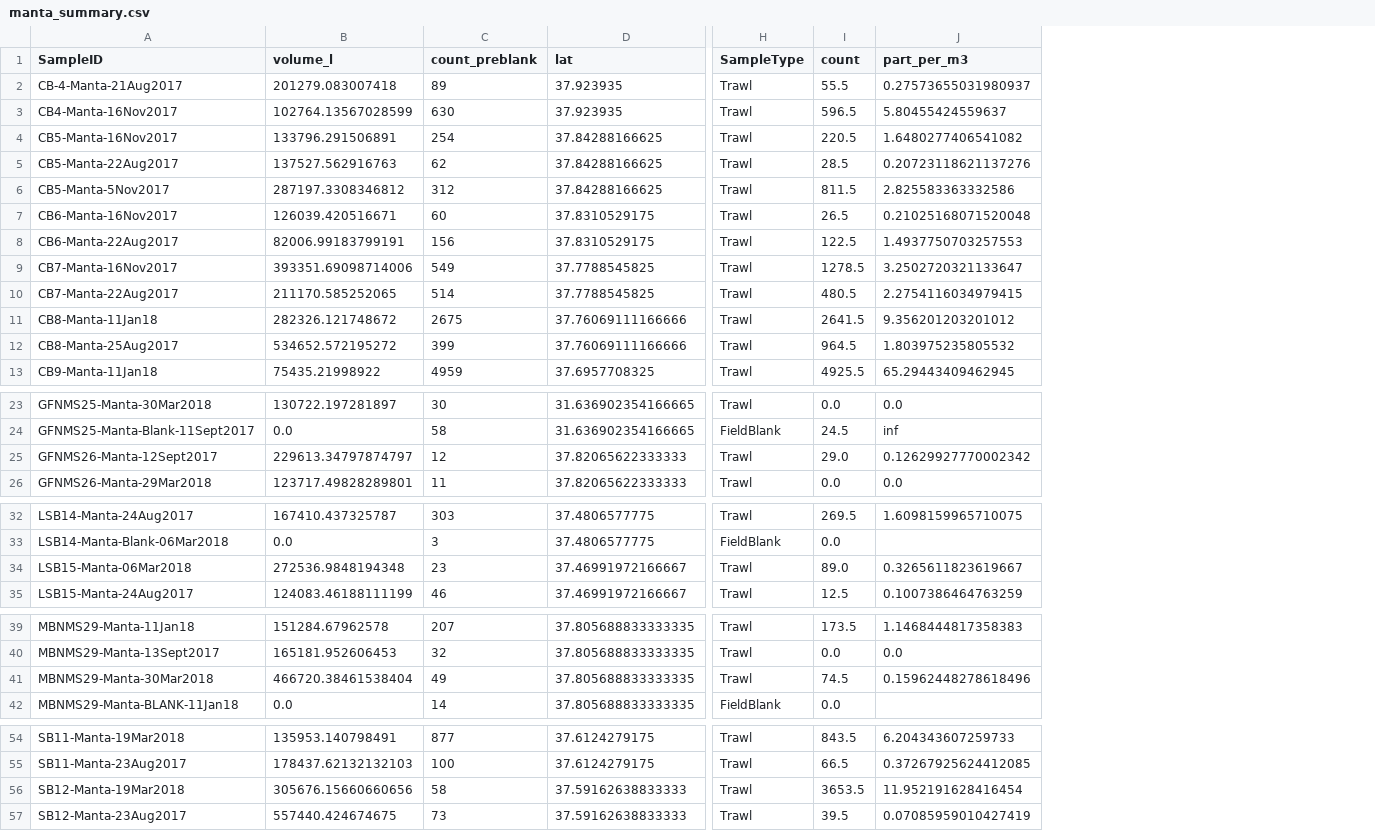
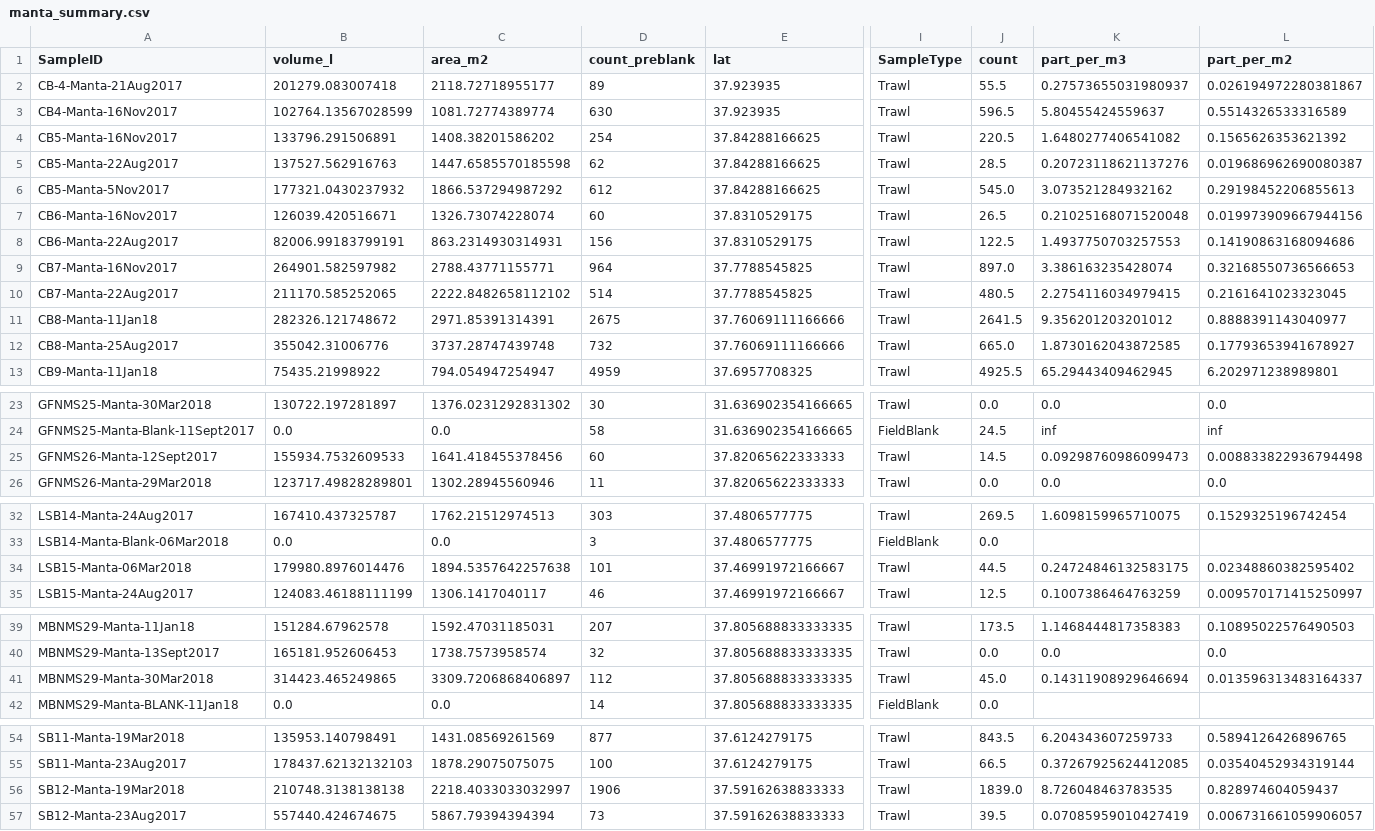
Before and after one commit to rustychris/microplastic_sfbay, a CSV file: postprocess/manta_summary.csv, drawn as a sheet; only a part is shown, gaps mark what is left out; addresses are those after the commit; the diff names each change by its address in the sheet, - before the commit and + after, or states it on an @@ line.

Commit message:
Updated dataset and include per-area manta calcs

```diff
--- a/postprocess/manta_summary.csv
+++ b/postprocess/manta_summary.csv
+column C (area_m2), rows 2-13: 2118.72718955177 | 1081.72774389774 | 1408.38201586202 | 1447.6585570185598 | 1866.537294987292 | 1326.73074228074 | 863.2314930314931 | 2788.43771155771 | 2222.8482658112102 | 2971.85391314391 | 3737.28747439748 | 794.054947254947; rows 23-26: 1376.0231292831302 | 0.0 | 1641.418455378456 | 1302.28945560946; rows 32-35: 1762.21512974513 | 0.0 | 1894.5357642257638 | 1306.1417040117; rows 39-42: 1592.47031185031 | 1738.7573958574 | 3309.7206868406897 | 0.0; rows 54-57: 1431.08569261569 | 1878.29075075075 | 2218.4033033032997 | 5867.79394394394
+column L (part_per_m2), rows 2-13: 0.026194972280381867 | 0.5514326533316589 | 0.1565626353621392 | 0.019686962690080387 | 0.29198452206855613 | 0.019973909667944156 | 0.14190863168094686 | 0.32168550736566653 | 0.2161641023323045 | 0.8888391143040977 | 0.17793653941678927 | 6.202971238989801; rows 23-26: 0.0 | inf | 0.008833822936794498 | 0.0; rows 32-35: 0.1529325196742454 |  | 0.02348860382595402 | 0.009570171415250997; rows 39-41: 0.10895022576490503 | 0.0 | 0.013596313483164337; rows 54-57: 0.5894126426896765 | 0.03540452934319144 | 0.828974604059437 | 0.006731661059906057
-B6 (volume_l): 287197.3308346812
+B6 (volume_l): 177321.0430237932
-D6 (count_preblank): 312
+D6 (count_preblank): 612
-J6 (count): 811.5
+J6 (count): 545.0
-K6 (part_per_m3): 2.825583363332586
+K6 (part_per_m3): 3.073521284932162
-B9 (volume_l): 393351.69098714006
+B9 (volume_l): 264901.582597982
-D9 (count_preblank): 549
+D9 (count_preblank): 964
-J9 (count): 1278.5
+J9 (count): 897.0
-K9 (part_per_m3): 3.2502720321133647
+K9 (part_per_m3): 3.386163235428074
-B12 (volume_l): 534652.572195272
+B12 (volume_l): 355042.31006776
-D12 (count_preblank): 399
+D12 (count_preblank): 732
-J12 (count): 964.5
+J12 (count): 665.0
-K12 (part_per_m3): 1.803975235805532
+K12 (part_per_m3): 1.8730162043872585
-B25 (volume_l): 229613.34797874797
+B25 (volume_l): 155934.7532609533
-D25 (count_preblank): 12
+D25 (count_preblank): 60
-J25 (count): 29.0
+J25 (count): 14.5
-K25 (part_per_m3): 0.12629927770002342
+K25 (part_per_m3): 0.09298760986099473
-B34 (volume_l): 272536.9848194348
+B34 (volume_l): 179980.8976014476
-D34 (count_preblank): 23
+D34 (count_preblank): 101
-J34 (count): 89.0
+J34 (count): 44.5
-K34 (part_per_m3): 0.3265611823619667
+K34 (part_per_m3): 0.24724846132583175
-B41 (volume_l): 466720.38461538404
+B41 (volume_l): 314423.465249865
-D41 (count_preblank): 49
+D41 (count_preblank): 112
-J41 (count): 74.5
+J41 (count): 45.0
-K41 (part_per_m3): 0.15962448278618496
+K41 (part_per_m3): 0.14311908929646694
-B56 (volume_l): 305676.15660660656
+B56 (volume_l): 210748.3138138138
-D56 (count_preblank): 58
+D56 (count_preblank): 1906
-J56 (count): 3653.5
+J56 (count): 1839.0
-K56 (part_per_m3): 11.952191628416454
+K56 (part_per_m3): 8.726048463783535
```
Also changed, not shown: 4 other files.
